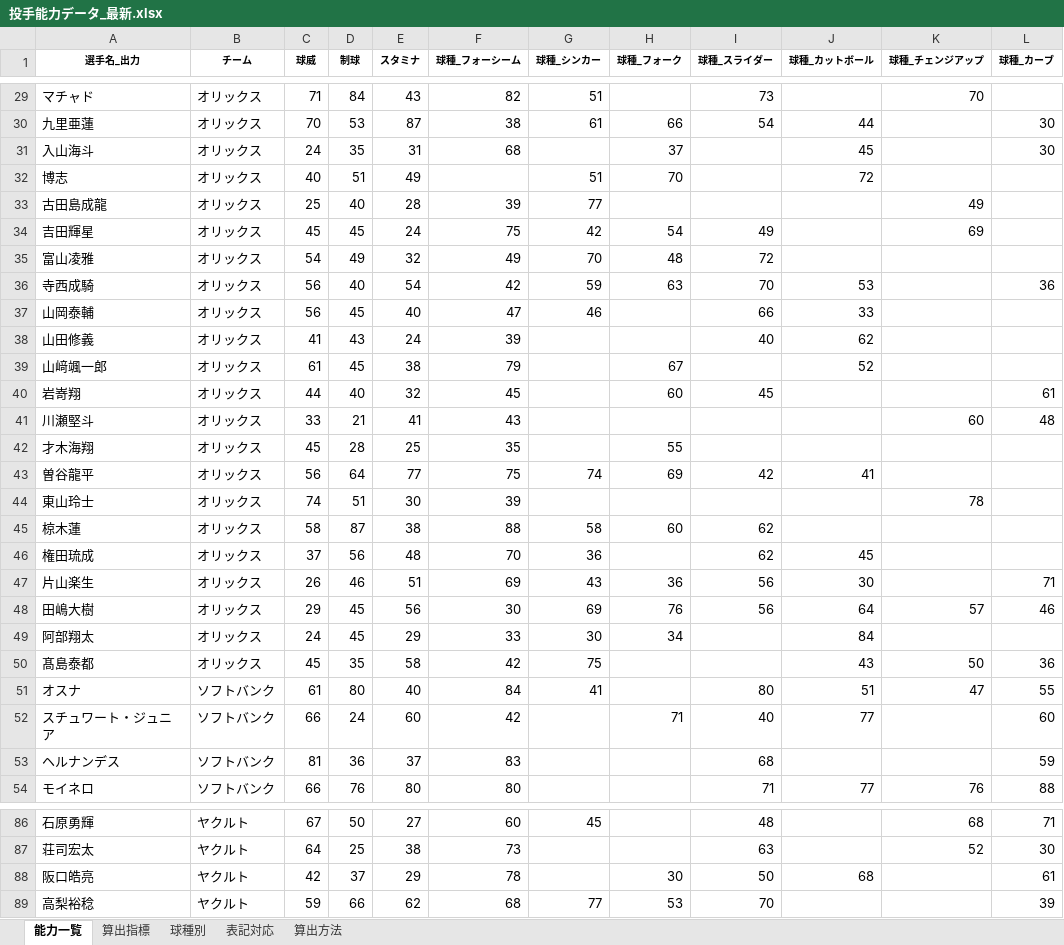
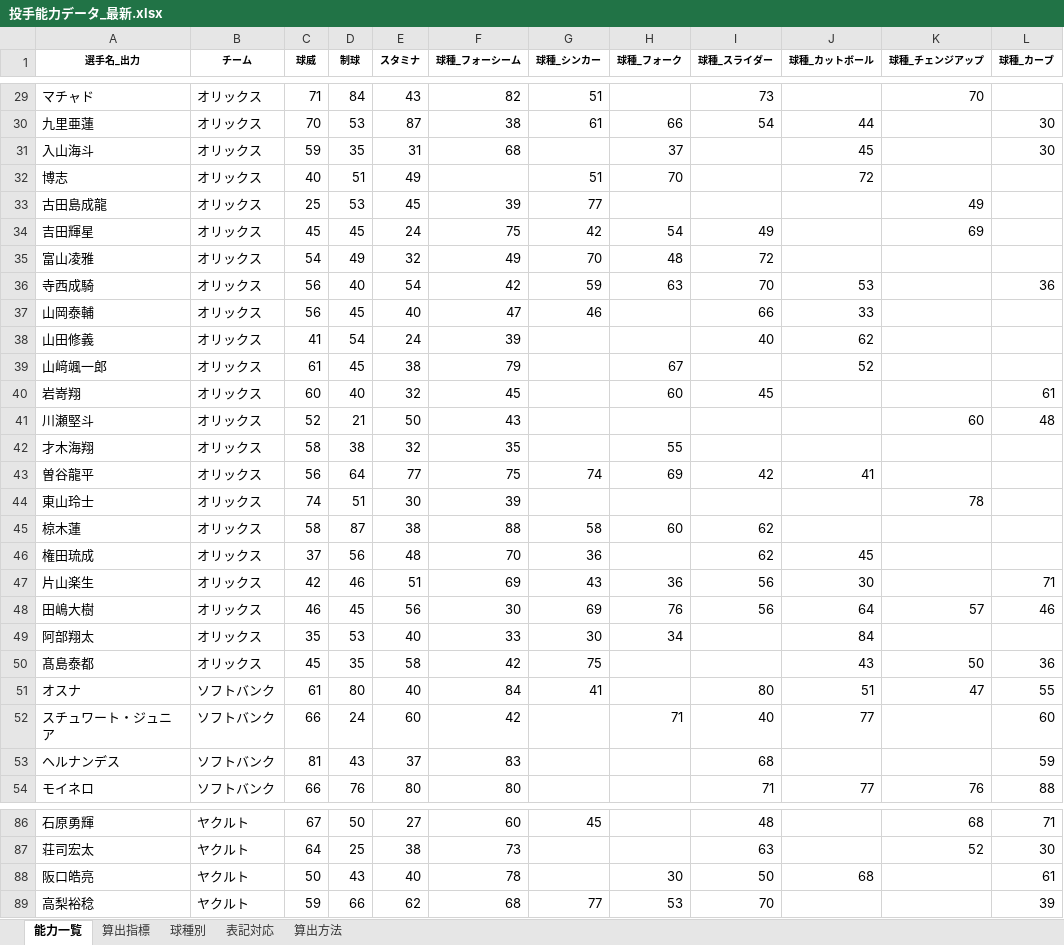
Before and after one commit to fuji210320-takatora/baseballgame, an Excel workbook: 投手能力データ_最新.xlsx, sheet 能力一覧, drawn as a sheet; only a part is shown, gaps mark what is left out; values as stored, in another font and other column widths than the file's, no borders; conditional formats not drawn; the diff covers the shown part only; the diff names each change by its address in the sheet, - before the commit and + after, or states it on an @@ line.

```diff
--- a/投手能力データ_最新.xlsx (sheet 能力一覧)
+++ b/投手能力データ_最新.xlsx (sheet 能力一覧)
-C31 (球威): 24
+C31 (球威): 59
-D33 (制球): 40
+D33 (制球): 53
-E33 (スタミナ): 28
+E33 (スタミナ): 45
-D38 (制球): 43
+D38 (制球): 54
-C40 (球威): 44
+C40 (球威): 60
-C41 (球威): 33
+C41 (球威): 52
-E41 (スタミナ): 41
+E41 (スタミナ): 50
-C42 (球威): 45
+C42 (球威): 58
-D42 (制球): 28
+D42 (制球): 38
-E42 (スタミナ): 25
+E42 (スタミナ): 32
-C47 (球威): 26
+C47 (球威): 42
-C48 (球威): 29
+C48 (球威): 46
-C49 (球威): 24
+C49 (球威): 35
-D49 (制球): 45
+D49 (制球): 53
-E49 (スタミナ): 29
+E49 (スタミナ): 40
-D53 (制球): 36
+D53 (制球): 43
-C88 (球威): 42
+C88 (球威): 50
-D88 (制球): 37
+D88 (制球): 43
-E88 (スタミナ): 29
+E88 (スタミナ): 40
```
Also changed, not shown: 95 edited cells elsewhere in this sheet, 野手能力データ_最新.xlsx.
